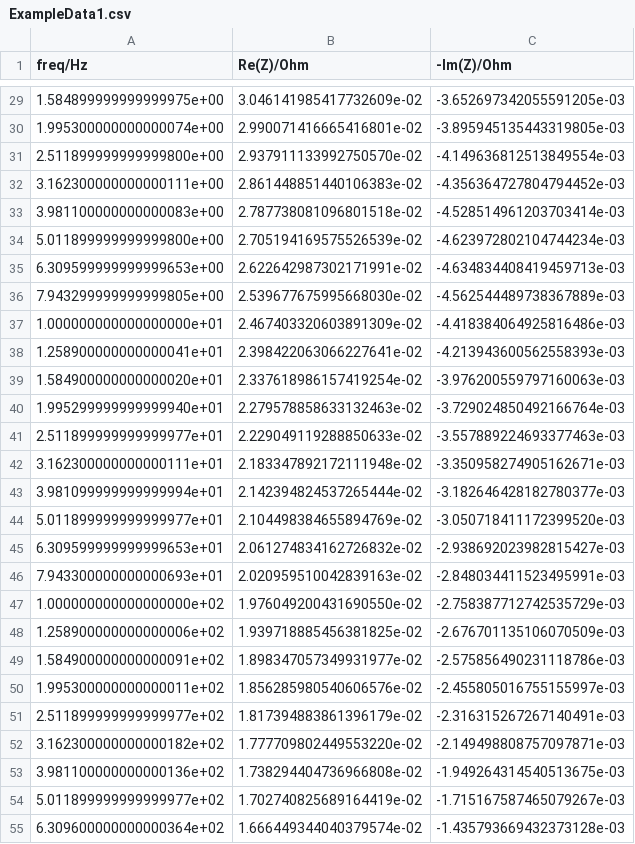
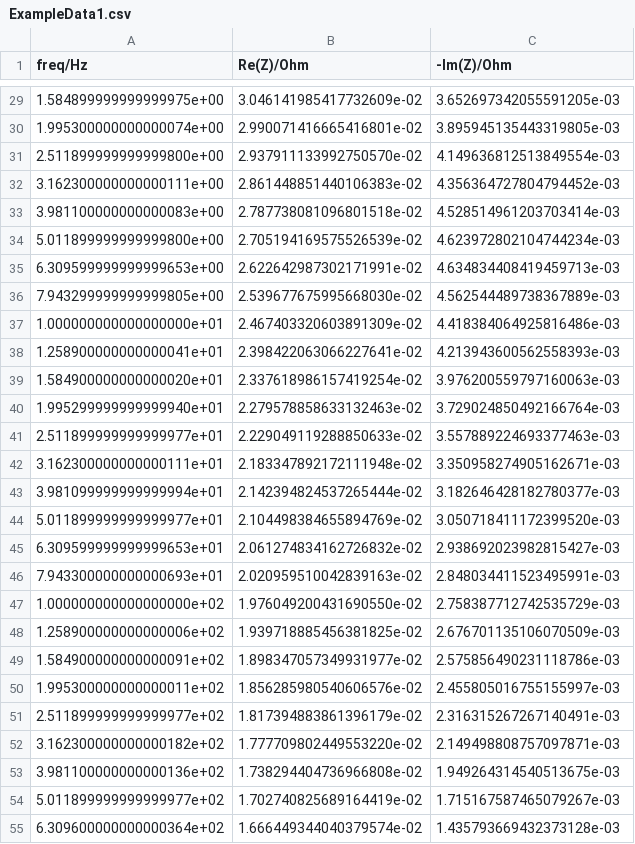
Before and after one commit to ileu/EISFrame, a CSV file: Examples/ExampleData1.csv, drawn as a sheet; only a part is shown, gaps mark what is left out; the diff covers the shown part only.

```diff
--- a/Examples/ExampleData1.csv
+++ b/Examples/ExampleData1.csv
@@ -29,27 +29,27 @@ freq/Hz,Re(Z)/Ohm,-Im(Z)/Ohm
-1.584899999999999975e+00,3.046141985417732609e-02,-3.652697342055591205e-03
-1.995300000000000074e+00,2.990071416665416801e-02,-3.895945135443319805e-03
-2.511899999999999800e+00,2.937911133992750570e-02,-4.149636812513849554e-03
-3.162300000000000111e+00,2.861448851440106383e-02,-4.356364727804794452e-03
-3.981100000000000083e+00,2.787738081096801518e-02,-4.528514961203703414e-03
-5.011899999999999800e+00,2.705194169575526539e-02,-4.623972802104744234e-03
-6.309599999999999653e+00,2.622642987302171991e-02,-4.634834408419459713e-03
-7.943299999999999805e+00,2.539677675995668030e-02,-4.562544489738367889e-03
-1.000000000000000000e+01,2.467403320603891309e-02,-4.418384064925816486e-03
-1.258900000000000041e+01,2.398422063066227641e-02,-4.213943600562558393e-03
-1.584900000000000020e+01,2.337618986157419254e-02,-3.976200559797160063e-03
-1.995299999999999940e+01,2.279578858633132463e-02,-3.729024850492166764e-03
-2.511899999999999977e+01,2.229049119288850633e-02,-3.557889224693377463e-03
-3.162300000000000111e+01,2.183347892172111948e-02,-3.350958274905162671e-03
-3.981099999999999994e+01,2.142394824537265444e-02,-3.182646428182780377e-03
-5.011899999999999977e+01,2.104498384655894769e-02,-3.050718411172399520e-03
-6.309599999999999653e+01,2.061274834162726832e-02,-2.938692023982815427e-03
-7.943300000000000693e+01,2.020959510042839163e-02,-2.848034411523495991e-03
-1.000000000000000000e+02,1.976049200431690550e-02,-2.758387712742535729e-03
-1.258900000000000006e+02,1.939718885456381825e-02,-2.676701135106070509e-03
-1.584900000000000091e+02,1.898347057349931977e-02,-2.575856490231118786e-03
-1.995300000000000011e+02,1.856285980540606576e-02,-2.455805016755155997e-03
-2.511899999999999977e+02,1.817394883861396179e-02,-2.316315267267140491e-03
-3.162300000000000182e+02,1.777709802449553220e-02,-2.149498808757097871e-03
-3.981100000000000136e+02,1.738294404736966808e-02,-1.949264314540513675e-03
-5.011899999999999977e+02,1.702740825689164419e-02,-1.715167587465079267e-03
-6.309600000000000364e+02,1.666449344040379574e-02,-1.435793669432373128e-03
+1.584899999999999975e+00,3.046141985417732609e-02,3.652697342055591205e-03
+1.995300000000000074e+00,2.990071416665416801e-02,3.895945135443319805e-03
+2.511899999999999800e+00,2.937911133992750570e-02,4.149636812513849554e-03
+3.162300000000000111e+00,2.861448851440106383e-02,4.356364727804794452e-03
+3.981100000000000083e+00,2.787738081096801518e-02,4.528514961203703414e-03
+5.011899999999999800e+00,2.705194169575526539e-02,4.623972802104744234e-03
+6.309599999999999653e+00,2.622642987302171991e-02,4.634834408419459713e-03
+7.943299999999999805e+00,2.539677675995668030e-02,4.562544489738367889e-03
+1.000000000000000000e+01,2.467403320603891309e-02,4.418384064925816486e-03
+1.258900000000000041e+01,2.398422063066227641e-02,4.213943600562558393e-03
+1.584900000000000020e+01,2.337618986157419254e-02,3.976200559797160063e-03
+1.995299999999999940e+01,2.279578858633132463e-02,3.729024850492166764e-03
+2.511899999999999977e+01,2.229049119288850633e-02,3.557889224693377463e-03
+3.162300000000000111e+01,2.183347892172111948e-02,3.350958274905162671e-03
+3.981099999999999994e+01,2.142394824537265444e-02,3.182646428182780377e-03
+5.011899999999999977e+01,2.104498384655894769e-02,3.050718411172399520e-03
+6.309599999999999653e+01,2.061274834162726832e-02,2.938692023982815427e-03
+7.943300000000000693e+01,2.020959510042839163e-02,2.848034411523495991e-03
+1.000000000000000000e+02,1.976049200431690550e-02,2.758387712742535729e-03
+1.258900000000000006e+02,1.939718885456381825e-02,2.676701135106070509e-03
+1.584900000000000091e+02,1.898347057349931977e-02,2.575856490231118786e-03
+1.995300000000000011e+02,1.856285980540606576e-02,2.455805016755155997e-03
+2.511899999999999977e+02,1.817394883861396179e-02,2.316315267267140491e-03
+3.162300000000000182e+02,1.777709802449553220e-02,2.149498808757097871e-03
+3.981100000000000136e+02,1.738294404736966808e-02,1.949264314540513675e-03
+5.011899999999999977e+02,1.702740825689164419e-02,1.715167587465079267e-03
+6.309600000000000364e+02,1.666449344040379574e-02,1.435793669432373128e-03
```
Also changed, not shown: 39 edited cells elsewhere in this file, 3 other files.
